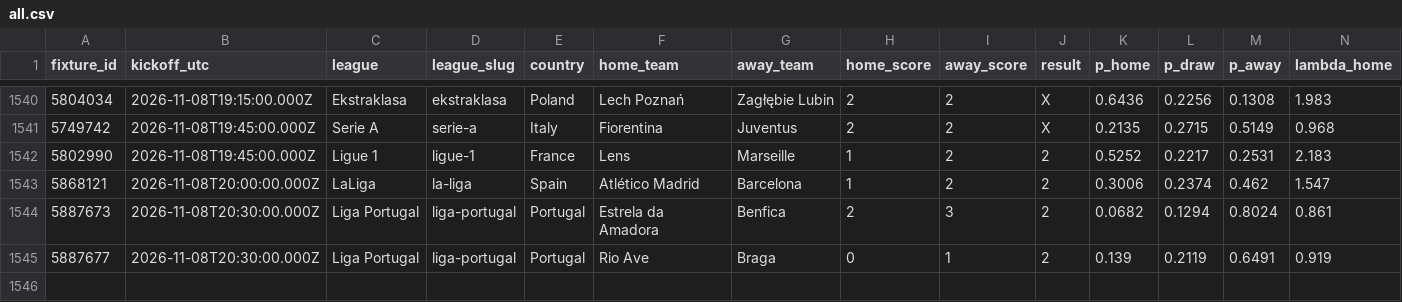
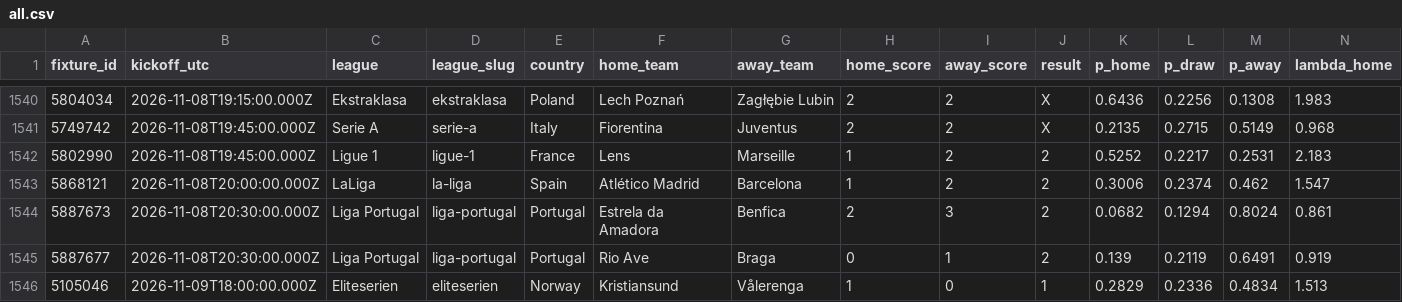
Before and after one commit to serayd61/footballanalytics-open-data, a CSV file: data/all.csv, drawn as a sheet; only a part is shown, gaps mark what is left out; rows hold the shown columns only; the diff names each change by its address in the sheet, - before the commit and + after, or states it on an @@ line.

Commit message:
data: sync 2026-11-10

```diff
--- a/data/all.csv
+++ b/data/all.csv
+row 1546: 5105046 | 2026-11-09T18:00:00.000Z | Eliteserien | eliteserien | Norway | Kristiansund | Vålerenga | 1 | 0 | 1 | 0.2829 | 0.2336 | 0.4834 | 1.513
```
Also changed, not shown: 1 other file.
